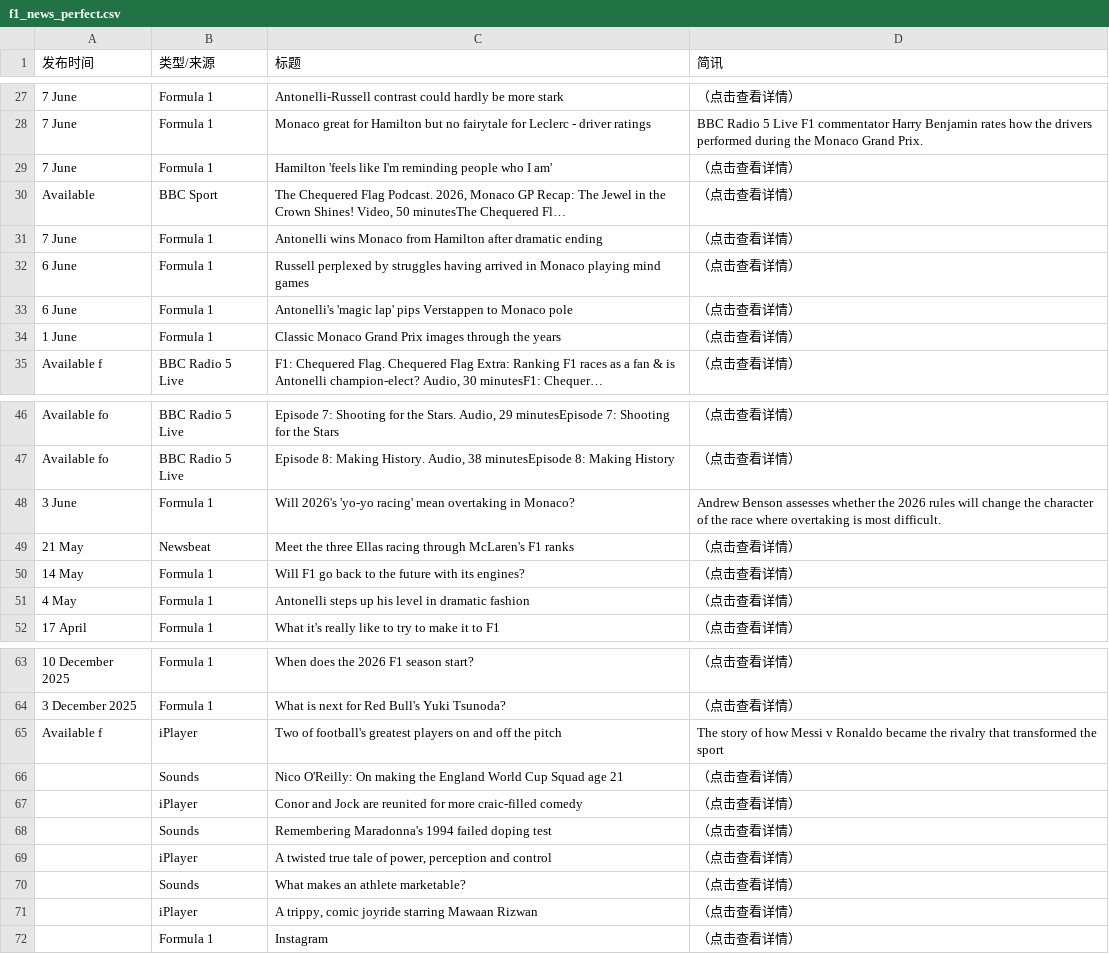
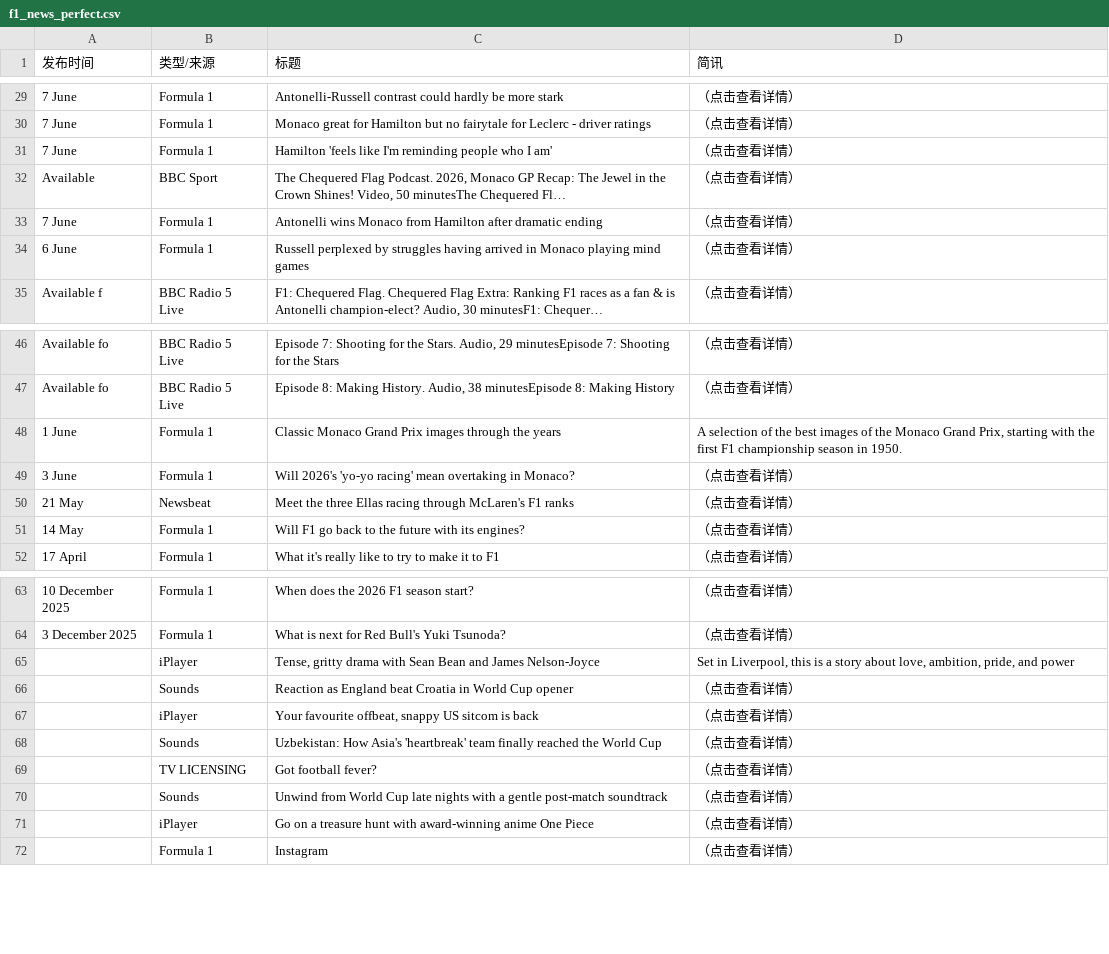
Before and after one commit to 202704948-design/bbc-f1-scraper, a CSV file: f1_news_perfect.csv, drawn as a sheet; only a part is shown, gaps mark what is left out; long unchanged cells end in …; removed rows and columns are numbered as before the commit, all else as after; the diff covers the shown part only; the diff names each change by its address in the sheet, - before the commit and + after, or states it on an @@ line.

```diff
--- a/f1_news_perfect.csv
+++ b/f1_news_perfect.csv
-D30 (简讯): BBC Radio 5 Live F1 commentator Harry Benjamin rates how the drivers performed during the Monaco Grand Prix.
+D30 (简讯): （点击查看详情）
-row 33: 6 June | Formula 1 | Antonelli's 'magic lap' pips Verstappen to Monaco pole | （点击查看详情）
-row 34: 1 June | Formula 1 | Classic Monaco Grand Prix images through the years | （点击查看详情）
+row 48: 1 June | Formula 1 | Classic Monaco Grand Prix images through the years | A selection of the best images of the Monaco Grand Prix, starting with the first F1 championship season in 1950.
-D49 (简讯): Andrew Benson assesses whether the 2026 rules will change the character of the race where overtaking is most difficult.
+D49 (简讯): （点击查看详情）
-row 51: 4 May | Formula 1 | Antonelli steps up his level in dramatic fashion | （点击查看详情）
-row 65: Available f | iPlayer | Two of football's greatest players on and off the pitch | The story of how Messi v Ronaldo became the rivalry that transformed the sport
+row 65:  | iPlayer | Tense, gritty drama with Sean Bean and James Nelson-Joyce | Set in Liverpool, this is a story about love, ambition, pride, and power
-C66 (标题): Nico O'Reilly: On making the England World Cup Squad age 21
+C66 (标题): Reaction as England beat Croatia in World Cup opener
-C67 (标题): Conor and Jock are reunited for more craic-filled comedy
+C67 (标题): Your favourite offbeat, snappy US sitcom is back
-C68 (标题): Remembering Maradonna's 1994 failed doping test
+C68 (标题): Uzbekistan: How Asia's 'heartbreak' team finally reached the World Cup
-row 69:  | iPlayer | A twisted true tale of power, perception and control | （点击查看详情）
+row 69:  | TV LICENSING | Got football fever? | （点击查看详情）
-C70 (标题): What makes an athlete marketable?
+C70 (标题): Unwind from World Cup late nights with a gentle post-match soundtrack
-C71 (标题): A trippy, comic joyride starring Mawaan Rizwan
+C71 (标题): Go on a treasure hunt with award-winning anime One Piece
```
Also changed, not shown: 5 added rows, 3 removed rows and 21 edited cells elsewhere in this file.
